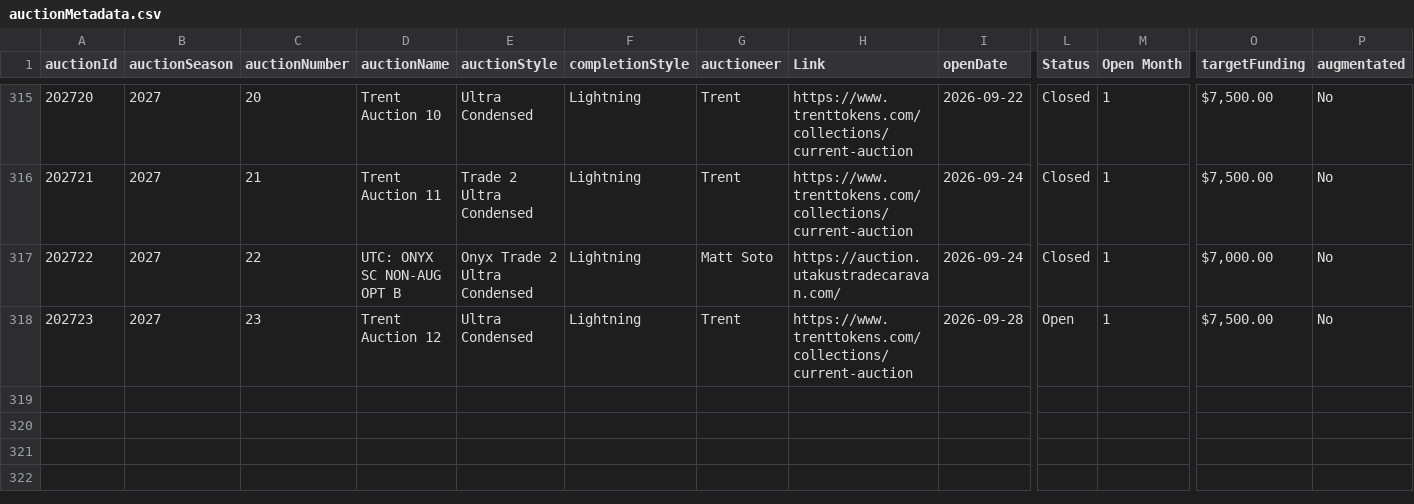
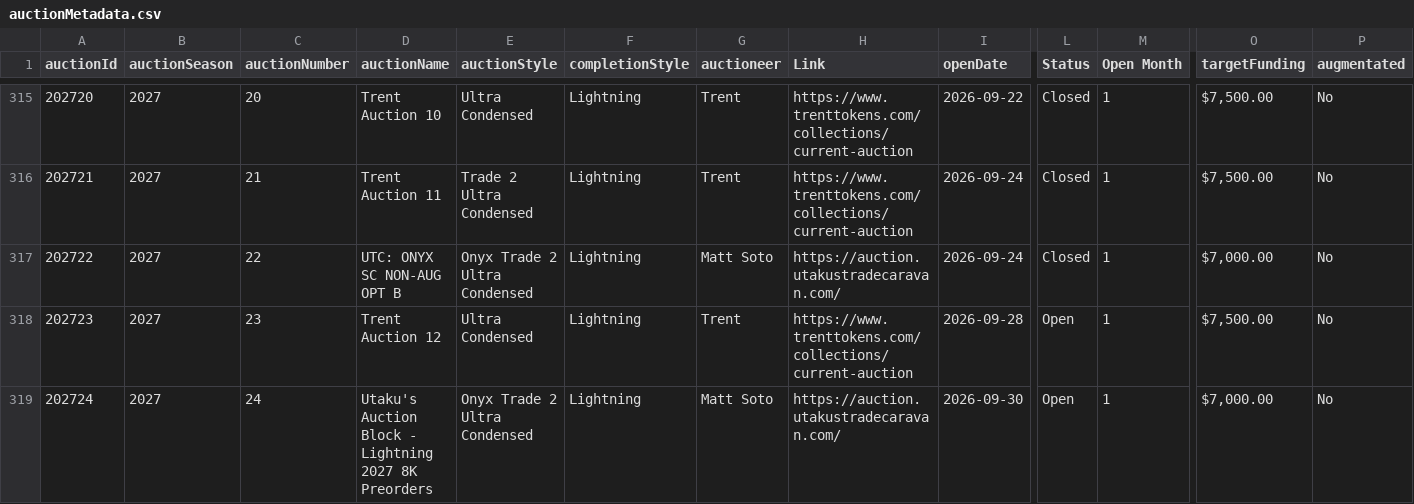
Before and after one commit to mjdomask-jpg/trueDungeonAuctionPrices, a CSV file: public/data/auctionMetadata.csv, drawn as a sheet; only a part is shown, gaps mark what is left out; rows hold the shown columns only; the diff names each change by its address in the sheet, - before the commit and + after, or states it on an @@ line.

Commit message:
Publish from sheet: auctionMetadata.csv (#304)
auctionMetadata.csv: 317 -> 318 rows

Exported by apps-script/publishToSite.gs 2026-09-20.1.

```diff
--- a/public/data/auctionMetadata.csv
+++ b/public/data/auctionMetadata.csv
+row 319: 202724 | 2027 | 24 | Utaku's Auction Block - Lightning 2027 8K Preorders | Onyx Trade 2 Ultra Condensed | Lightning | Matt Soto | https://auction.utakustradecaravan.com/ | 2026-09-30 | Open | 1 | $7,000.00 | No
```
